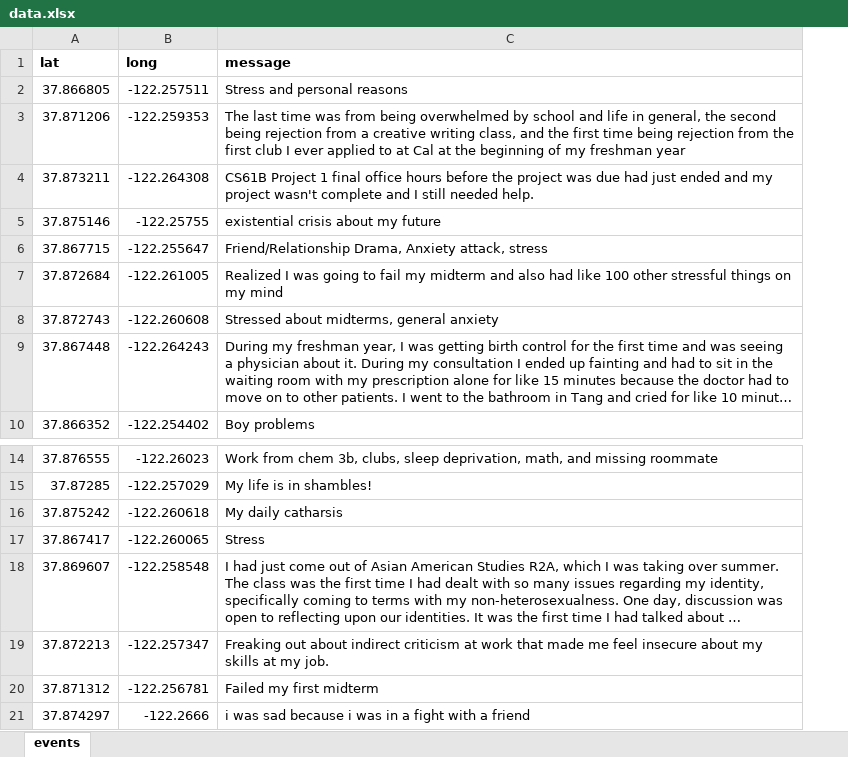
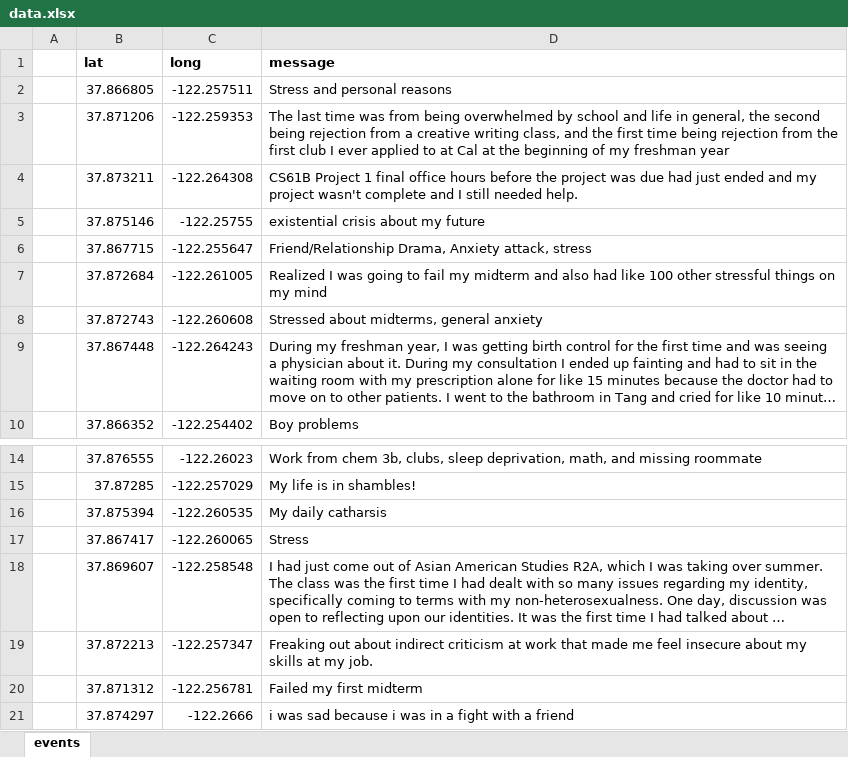
Before and after one commit to dailycal-projects/where-we-cry, an Excel workbook: src/data/data.xlsx, sheet events, drawn as a sheet; only a part is shown, gaps mark what is left out; long unchanged cells end in …; values as stored, in another font and other column widths than the file's, no borders; charts and pictures not drawn; removed rows and columns are numbered as before the commit, all else as after; the diff covers the shown part only; the diff names each change by its address in the sheet, - before the commit and + after, or states it on an @@ line.

```diff
--- a/src/data/data.xlsx (sheet events)
+++ b/src/data/data.xlsx (sheet events)
+column A, empty
-row 16: 37.875242 | -122.260618 | My daily catharsis
+row 16:  | 37.875394 | -122.260535 | My daily catharsis
```
Also changed, not shown: 131 added rows and 1 removed row elsewhere in this sheet, 4 other files.
